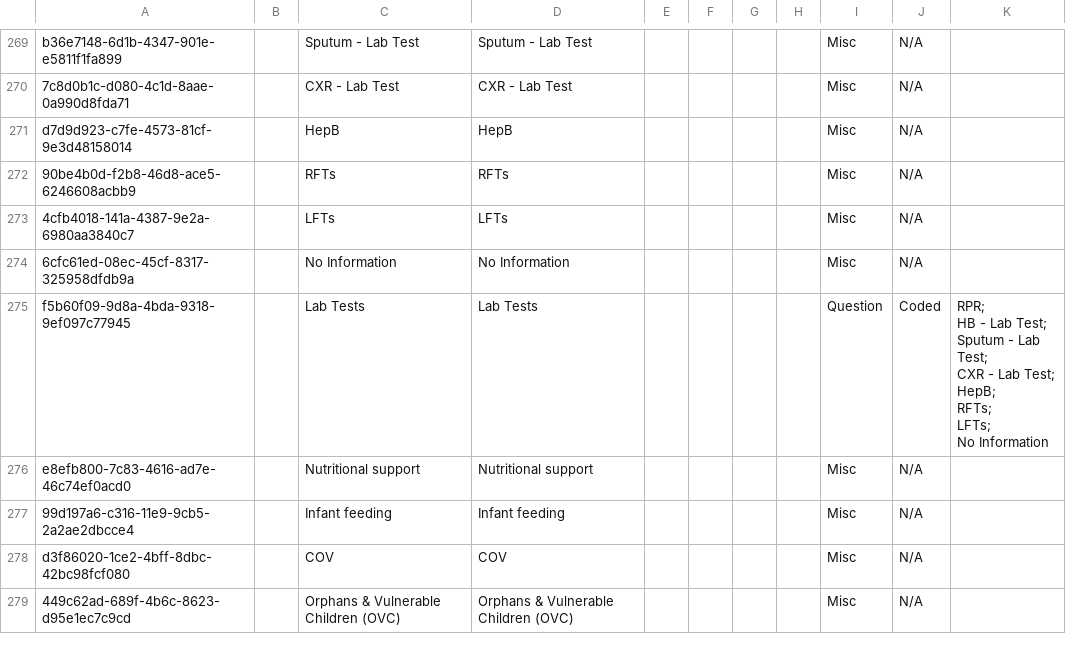
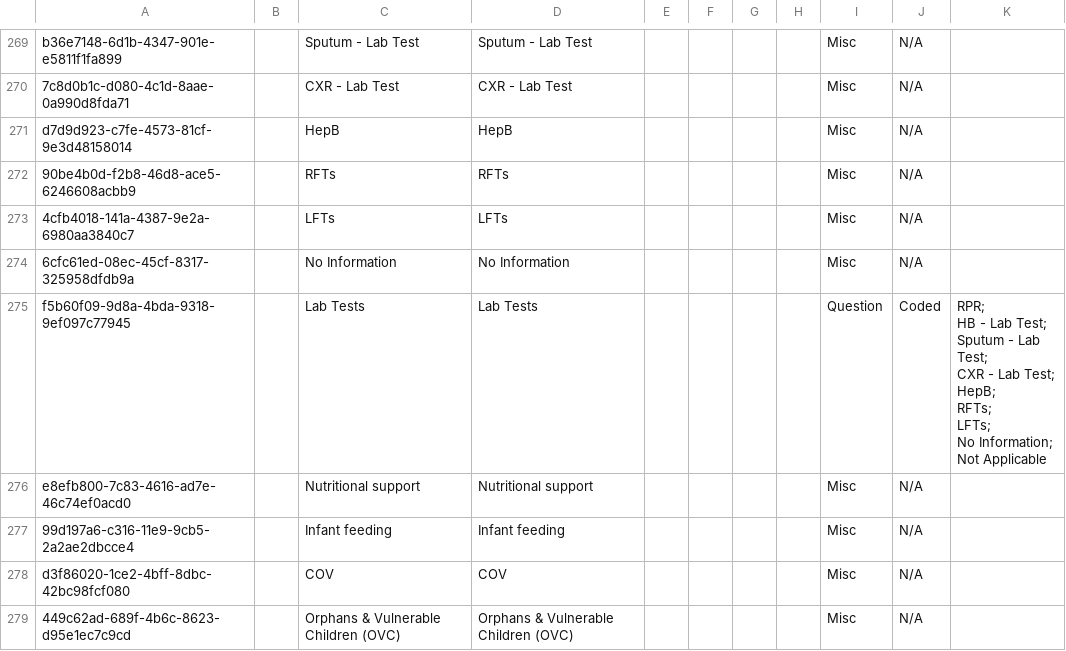
Before and after one commit to njm2176/ssemr, a CSV file: distro/configuration/concepts/hiv_and_art_follow_up_concepts.csv, drawn as a sheet; only a part is shown, gaps mark what is left out.

Commit message:
Minor fixes on the Follow Up, Intake forms and Vl request form

```diff
--- a/distro/configuration/concepts/hiv_and_art_follow_up_concepts.csv
+++ b/distro/configuration/concepts/hiv_and_art_follow_up_concepts.csv
@@ -568,10 +568,11 @@ d7d9d923-c7fe-4573-81cf-9e3d48158014,,HepB,HepB,,,,,Misc,N/A,
 6cfc61ed-08ec-45cf-8317-325958dfdb9a,,No Information,No Information,,,,,Misc,N/A,
-f5b60f09-9d8a-4bda-9318-9ef097c77945,,Lab Tests,Lab Tests,,,,,Question,Coded,"RPR;
-HB - Lab Test;
-Sputum - Lab Test;
-CXR - Lab Test;
-HepB;
-RFTs;
-LFTs;
-No Information"
+f5b60f09-9d8a-4bda-9318-9ef097c77945,,Lab Tests,Lab Tests,,,,,Question,Coded,"RPR;
+HB - Lab Test;
+Sputum - Lab Test;
+CXR - Lab Test;
+HepB;
+RFTs;
+LFTs;
+No Information;
+Not Applicable"
 e8efb800-7c83-4616-ad7e-46c74ef0acd0,,Nutritional support,Nutritional support,,,,,Misc,N/A,
```
Also changed, not shown: 5 other files.
